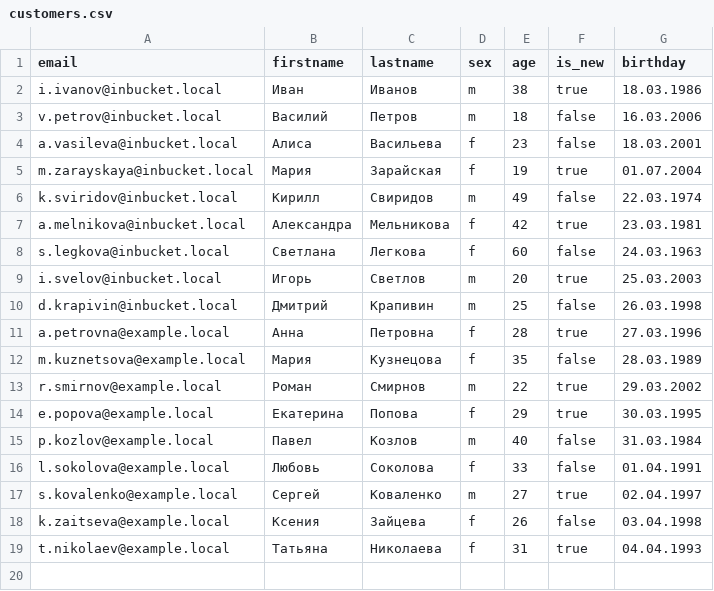
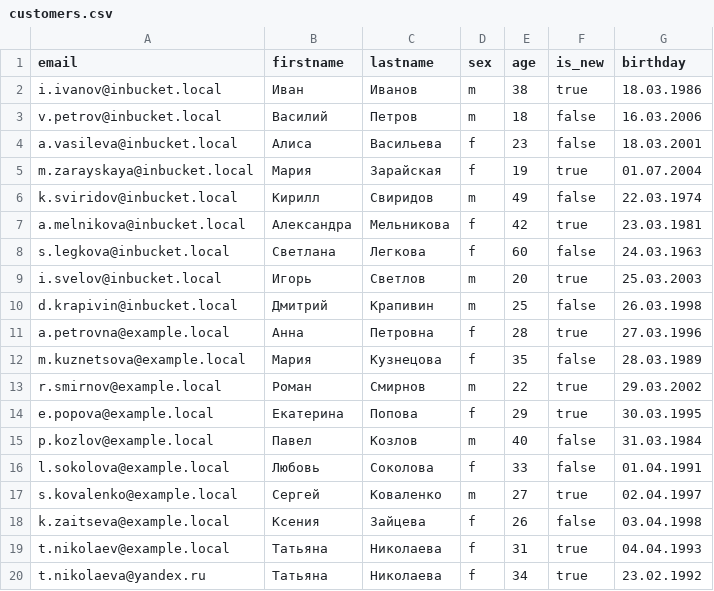
Before and after one commit to mmmorisss/python_hse, a CSV file: customers.csv, drawn as a sheet.

Commit message:
Update customers.csv

```diff
--- a/customers.csv
+++ b/customers.csv
@@ -19 +19,2 @@ k.zaitseva@example.local,Ксения,Зайцева,f,26,false,03.04.1998
 t.nikolaev@example.local,Татьяна,Николаева,f,31,true,04.04.1993
+t.nikolaeva@yandex.ru,Татьяна,Николаева,f,34,true,23.02.1992
```
